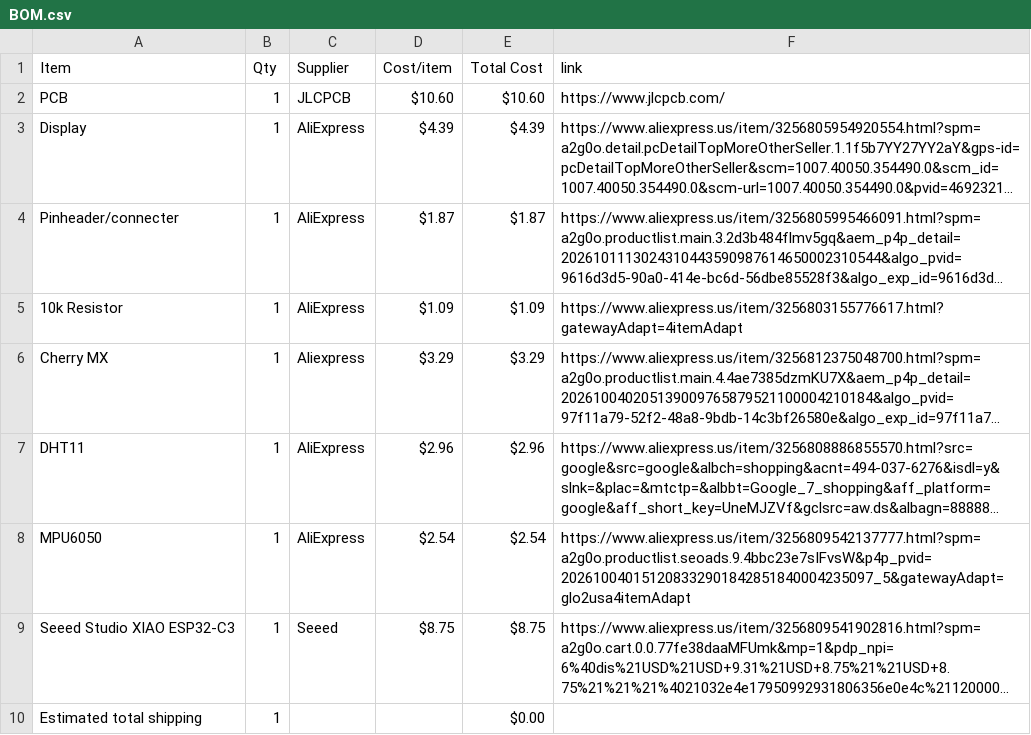
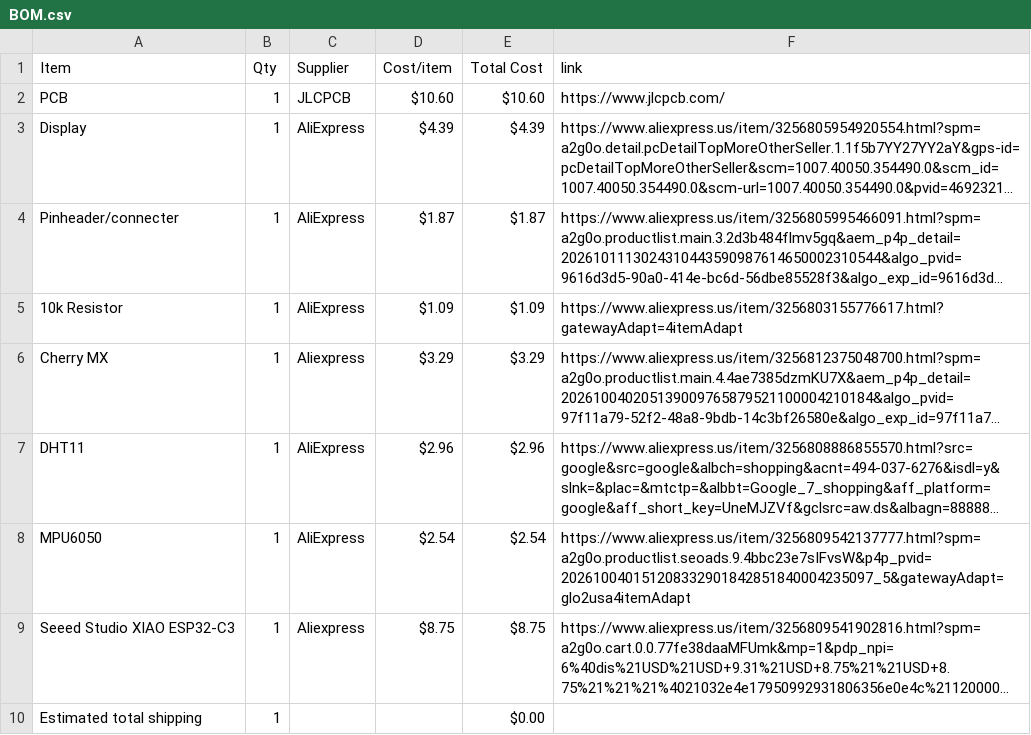
Before and after one commit to eh39492/Starbie, a CSV file: BOM.csv, drawn as a sheet; long unchanged cells end in …; the diff names each change by its address in the sheet, - before the commit and + after, or states it on an @@ line.

Commit message:
Fix vendor name for Seeed Studio XIAO ESP32-C3

```diff
--- a/BOM.csv
+++ b/BOM.csv
-C9 (Supplier): Seeed
+C9 (Supplier): Aliexpress
```
